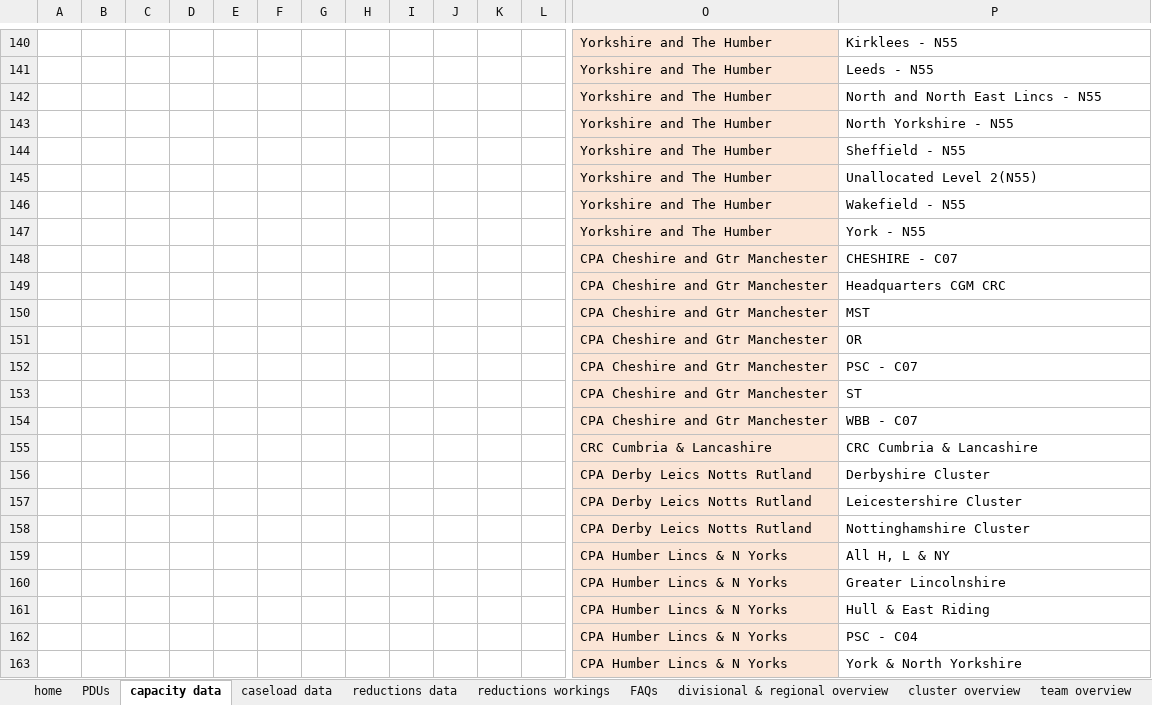
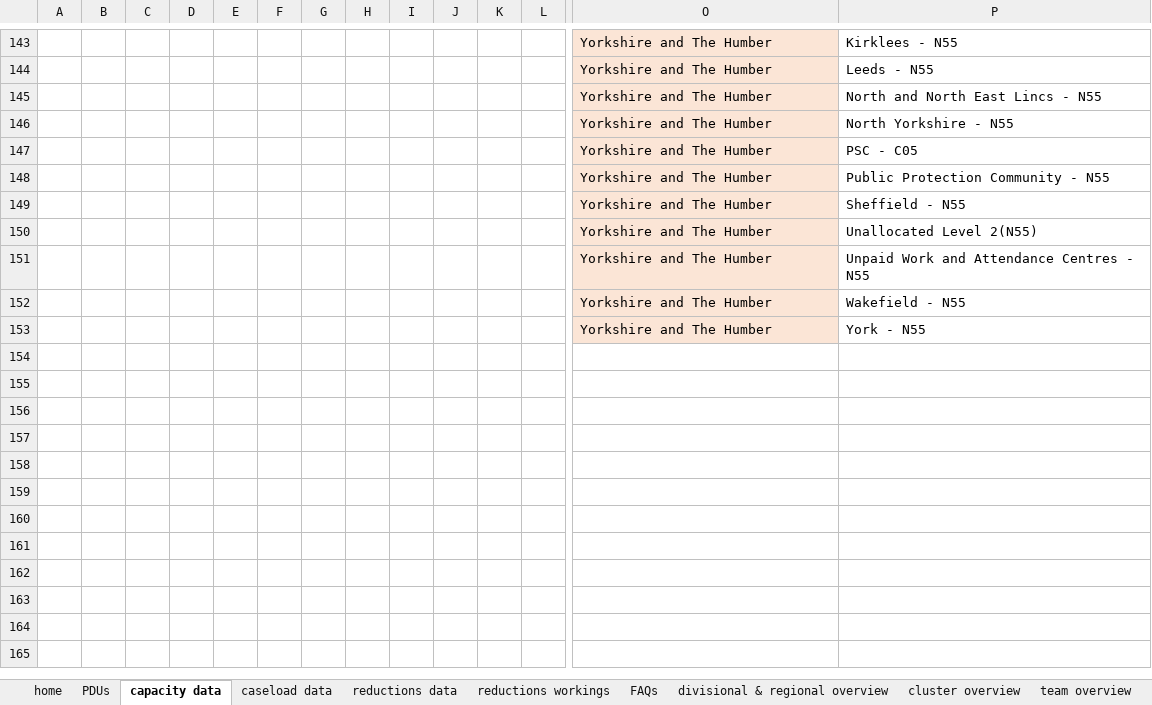
Before and after one commit to ministryofjustice/wmt-worker, an Excel workbook: app/templates/dashboard_template.xlsx, sheet capacity data, drawn as a sheet; only a part is shown, gaps mark what is left out; values as stored, in another font and other column widths than the file's, no borders; conditional formats not drawn; removed rows and columns are numbered as before the commit, all else as after; rows hold the shown columns only; the diff covers the shown part only; the diff names each change by its address in the sheet, - before the commit and + after, or states it on an @@ line.

```diff
--- a/app/templates/dashboard_template.xlsx (sheet capacity data)
+++ b/app/templates/dashboard_template.xlsx (sheet capacity data)
+row 147:  |  |  |  |  |  |  |  |  |  |  |  | Yorkshire and The Humber | PSC - C05
+row 148:  |  |  |  |  |  |  |  |  |  |  |  | Yorkshire and The Humber | Public Protection Community - N55
+row 151:  |  |  |  |  |  |  |  |  |  |  |  | Yorkshire and The Humber | Unpaid Work and Attendance Centres - N55
-row 148:  |  |  |  |  |  |  |  |  |  |  |  | CPA Cheshire and Gtr Manchester | CHESHIRE - C07
-row 149:  |  |  |  |  |  |  |  |  |  |  |  | CPA Cheshire and Gtr Manchester | Headquarters CGM CRC
-row 150:  |  |  |  |  |  |  |  |  |  |  |  | CPA Cheshire and Gtr Manchester | MST
-row 151:  |  |  |  |  |  |  |  |  |  |  |  | CPA Cheshire and Gtr Manchester | OR
-row 152:  |  |  |  |  |  |  |  |  |  |  |  | CPA Cheshire and Gtr Manchester | PSC - C07
-row 153:  |  |  |  |  |  |  |  |  |  |  |  | CPA Cheshire and Gtr Manchester | ST
-row 154:  |  |  |  |  |  |  |  |  |  |  |  | CPA Cheshire and Gtr Manchester | WBB - C07
-row 155:  |  |  |  |  |  |  |  |  |  |  |  | CRC Cumbria & Lancashire | CRC Cumbria & Lancashire
-row 156:  |  |  |  |  |  |  |  |  |  |  |  | CPA Derby Leics Notts Rutland | Derbyshire Cluster
-row 157:  |  |  |  |  |  |  |  |  |  |  |  | CPA Derby Leics Notts Rutland | Leicestershire Cluster
-row 158:  |  |  |  |  |  |  |  |  |  |  |  | CPA Derby Leics Notts Rutland | Nottinghamshire Cluster
-row 159:  |  |  |  |  |  |  |  |  |  |  |  | CPA Humber Lincs & N Yorks | All H, L & NY
-row 160:  |  |  |  |  |  |  |  |  |  |  |  | CPA Humber Lincs & N Yorks | Greater Lincolnshire
-row 161:  |  |  |  |  |  |  |  |  |  |  |  | CPA Humber Lincs & N Yorks | Hull & East Riding
-row 162:  |  |  |  |  |  |  |  |  |  |  |  | CPA Humber Lincs & N Yorks | PSC - C04
-row 163:  |  |  |  |  |  |  |  |  |  |  |  | CPA Humber Lincs & N Yorks | York & North Yorkshire
```
Also changed, not shown: 17 added rows, 31 removed rows and 36 edited cells elsewhere in this sheet, sheet PDUs, sheet cluster capacity, unallocateds, sheet reductions workings, sheet divisional & regional caseload%, sheet divisional & regional overview, sheet community caseload, 9 more sheets, formulas that keep their value, charts or pictures.
